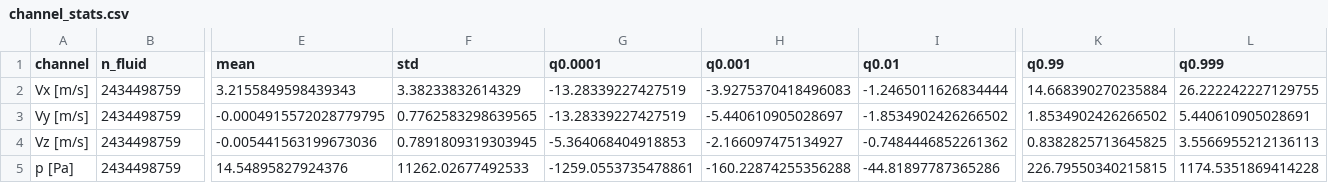
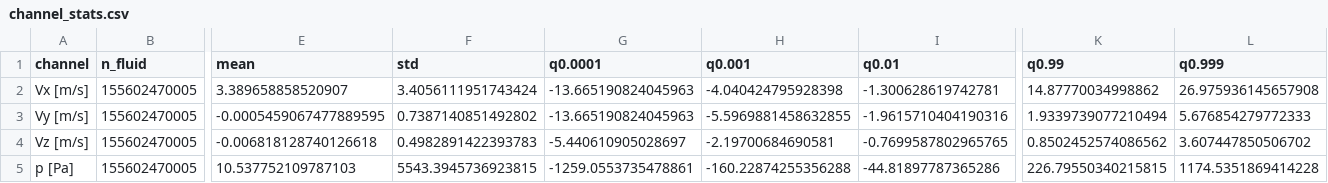
Before and after one commit to patrickab/cool-frog, a CSV file: experiments/02_cooldata-value-distribution/results/channel_stats.csv, drawn as a sheet; only a part is shown, gaps mark what is left out; the diff covers the shown part only; the diff names each change by its address in the sheet, - before the commit and + after, or states it on an @@ line.

```diff
--- a/experiments/02_cooldata-value-distribution/results/channel_stats.csv
+++ b/experiments/02_cooldata-value-distribution/results/channel_stats.csv
-B2:B5 (n_fluid): 2434498759
+B2:B5 (n_fluid): 155602470005
-E2 (mean): 3.2155849598439343
+E2 (mean): 3.389658858520907
-F2 (std): 3.38233832614329
+F2 (std): 3.4056111951743424
-G2:G3 (q0.0001): -13.28339227427519
+G2:G3 (q0.0001): -13.665190824045963
-H2 (q0.001): -3.9275370418496083
+H2 (q0.001): -4.040424795928398
-I2 (q0.01): -1.2465011626834444
+I2 (q0.01): -1.300628619742781
-K2 (q0.99): 14.668390270235884
+K2 (q0.99): 14.87770034998862
-L2 (q0.999): 26.222242227129755
+L2 (q0.999): 26.975936145657908
-E3 (mean): -0.0004915572028779795
+E3 (mean): -0.0005459067477889595
-F3 (std): 0.7762583298639565
+F3 (std): 0.7387140851492802
-H3 (q0.001): -5.440610905028697
+H3 (q0.001): -5.5969881458632855
-I3 (q0.01): -1.8534902426266502
+I3 (q0.01): -1.9615710404190316
-K3 (q0.99): 1.8534902426266502
+K3 (q0.99): 1.9339739077210494
-L3 (q0.999): 5.440610905028691
+L3 (q0.999): 5.676854279772333
-E4 (mean): -0.005441563199673036
+E4 (mean): -0.006818128740126618
-F4 (std): 0.7891809319303945
+F4 (std): 0.4982891422393783
-G4 (q0.0001): -5.364068404918853
+G4 (q0.0001): -5.440610905028697
-H4 (q0.001): -2.166097475134927
+H4 (q0.001): -2.19700684690581
-I4 (q0.01): -0.7484446852261362
+I4 (q0.01): -0.7699587802965765
-K4 (q0.99): 0.8382825713645825
+K4 (q0.99): 0.8502452574086562
-L4 (q0.999): 3.5566955212136113
+L4 (q0.999): 3.607447850506702
-E5 (mean): 14.54895827924376
+E5 (mean): 10.537752109787103
-F5 (std): 11262.02677492533
+F5 (std): 5543.3945736923815
```
Also changed, not shown: 35 edited cells elsewhere in this file, experiments/02_cooldata-value-distribution/results/excluded_designs.csv, experiments/02_cooldata-value-distribution/results/normalization_stats.csv, 15 other files.
